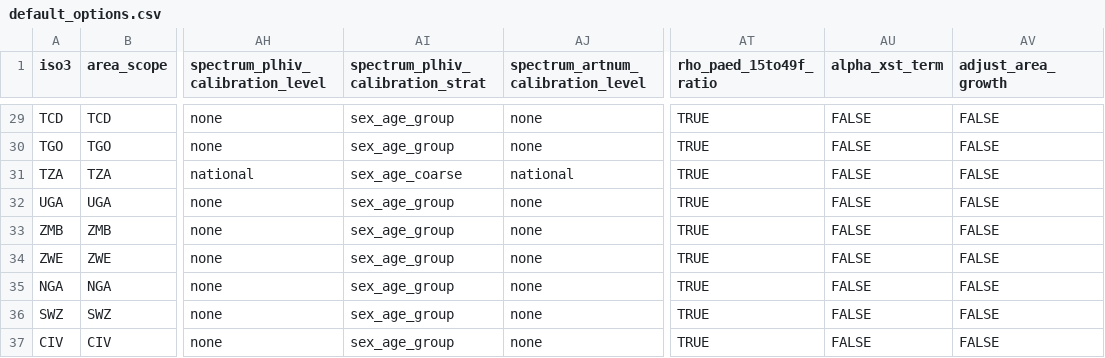
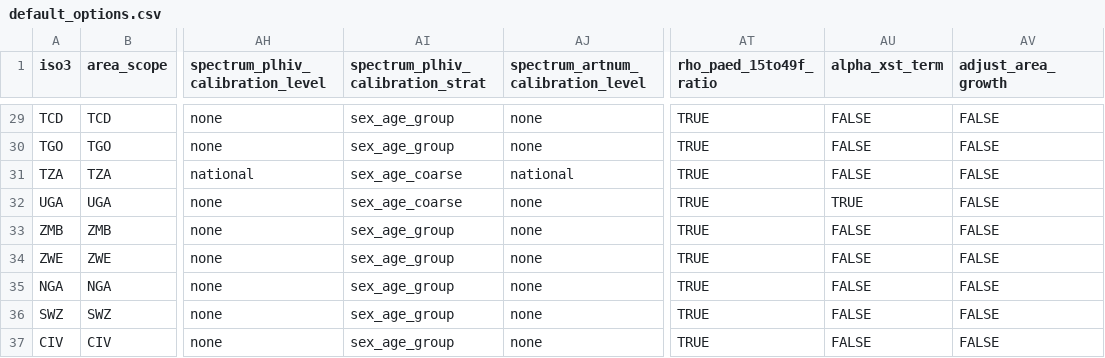
Before and after one commit to mrc-ide/naomi.options, a CSV file: inst/default_options.csv, drawn as a sheet; only a part is shown, gaps mark what is left out; the diff names each change by its address in the sheet, - before the commit and + after, or states it on an @@ line.

Commit message:
UGA: alpha_xst_term to TRUE, spectrum_plhiv_calibration_strat to sex_age_coarse

```diff
--- a/inst/default_options.csv
+++ b/inst/default_options.csv
-AI32 (spectrum_plhiv_calibration_strat): sex_age_group
+AI32 (spectrum_plhiv_calibration_strat): sex_age_coarse
-AU32 (alpha_xst_term): FALSE
+AU32 (alpha_xst_term): TRUE
```
Also changed, not shown: 2 other files.
